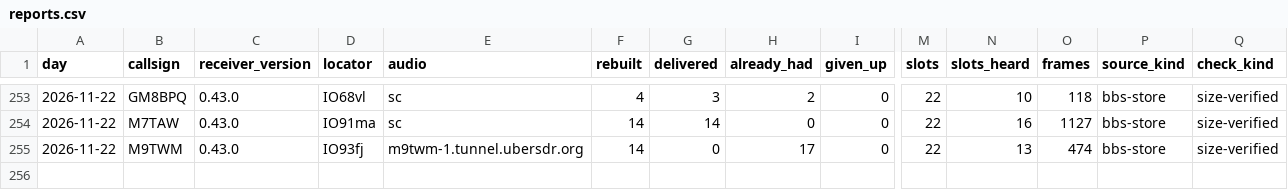
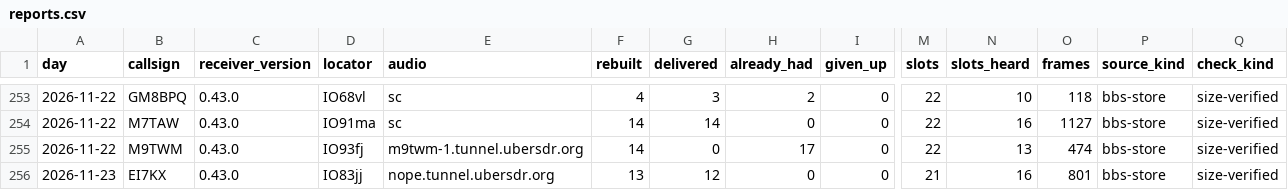
Before and after one commit to packet-net/pdn-mailcast, a CSV file: reports/data/reports.csv, drawn as a sheet; only a part is shown, gaps mark what is left out; rows hold the shown columns only; the diff names each change by its address in the sheet, - before the commit and + after, or states it on an @@ line.

```diff
--- a/reports/data/reports.csv
+++ b/reports/data/reports.csv
+row 256: 2026-11-23 | EI7KX | 0.43.0 | IO83jj | nope.tunnel.ubersdr.org | 13 | 12 | 0 | 0 | 21 | 16 | 801 | bbs-store | size-verified
```
Also changed, not shown: reports/data/slots.csv, reports/data/stations.csv.
